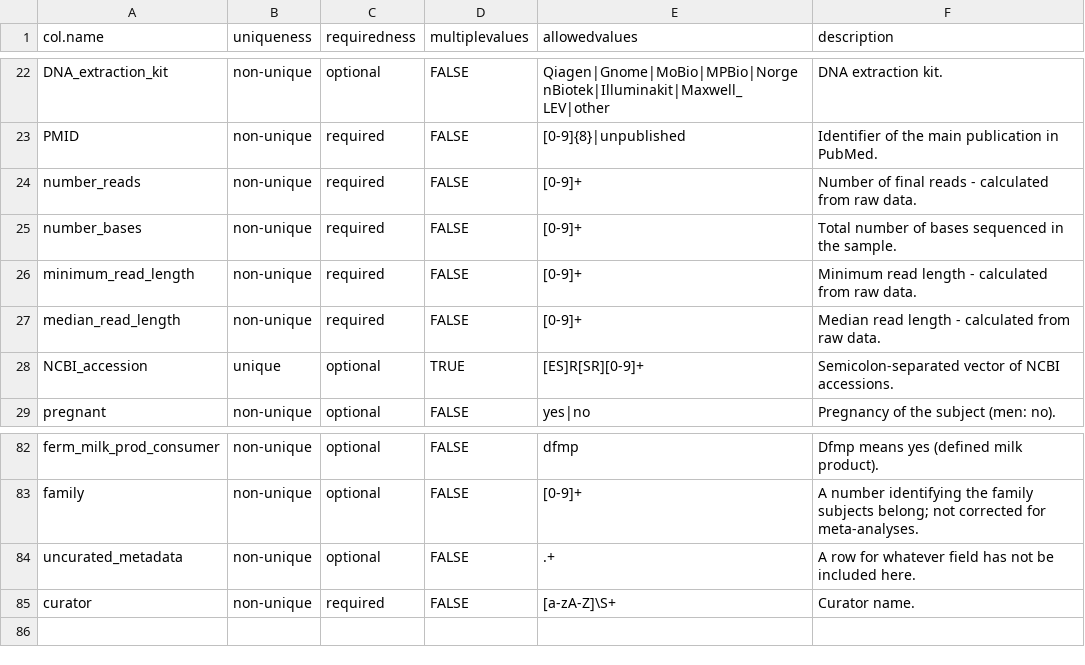
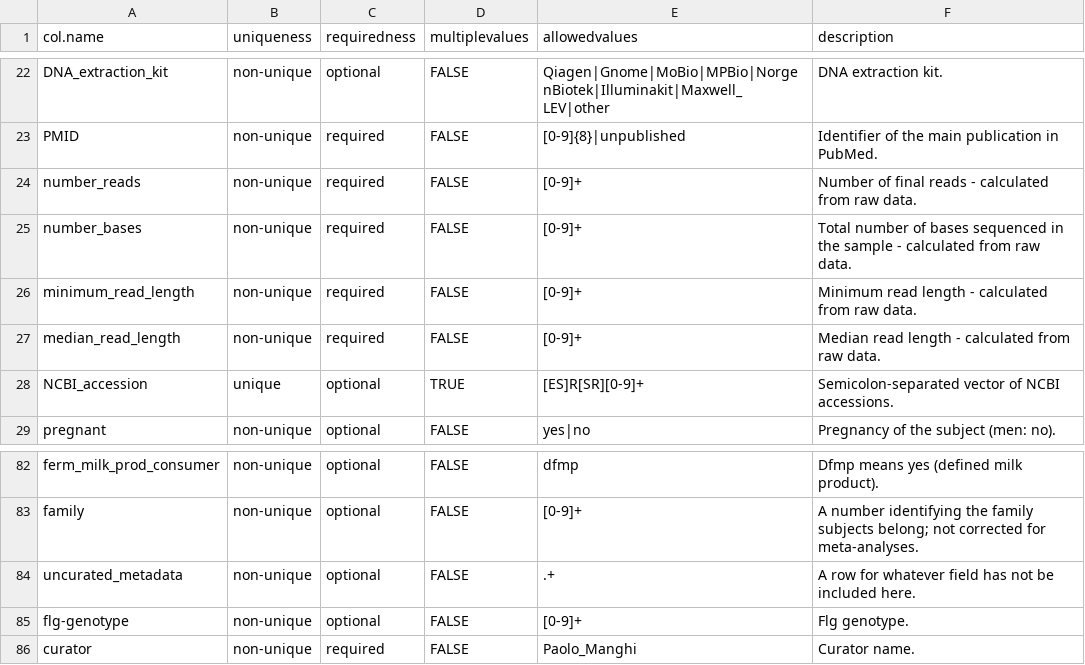
Before and after one commit to waldronlab/curatedMetagenomicDataCuration, a CSV file: inst/extdata/template.csv, drawn as a sheet; only a part is shown, gaps mark what is left out.

Commit message:
Added field flg-genotype

```diff
--- a/inst/extdata/template.csv
+++ b/inst/extdata/template.csv
@@ -24,3 +24,3 @@ PMID,non-unique,required,FALSE,[0-9]{8}|unpublished,Identifier of the main publi
 number_reads,non-unique,required,FALSE,[0-9]+,Number of final reads - calculated from raw data.
-number_bases,non-unique,required,FALSE,[0-9]+,Total number of bases sequenced in the sample.
+number_bases,non-unique,required,FALSE,[0-9]+,Total number of bases sequenced in the sample - calculated from raw data.
 minimum_read_length,non-unique,required,FALSE,[0-9]+,Minimum read length - calculated from raw data.
@@ -84,2 +84,3 @@ family,non-unique,optional,FALSE,[0-9]+,A number identifying the family subjects
 uncurated_metadata,non-unique,optional,FALSE,.+,A row for whatever field has not be included here.
-curator,non-unique,required,FALSE,[a-zA-Z]\S+,Curator name.
+flg-genotype,non-unique,optional,FALSE,[0-9]+,Flg genotype.
+curator,non-unique,required,FALSE,Paolo_Manghi,Curator name.
```
